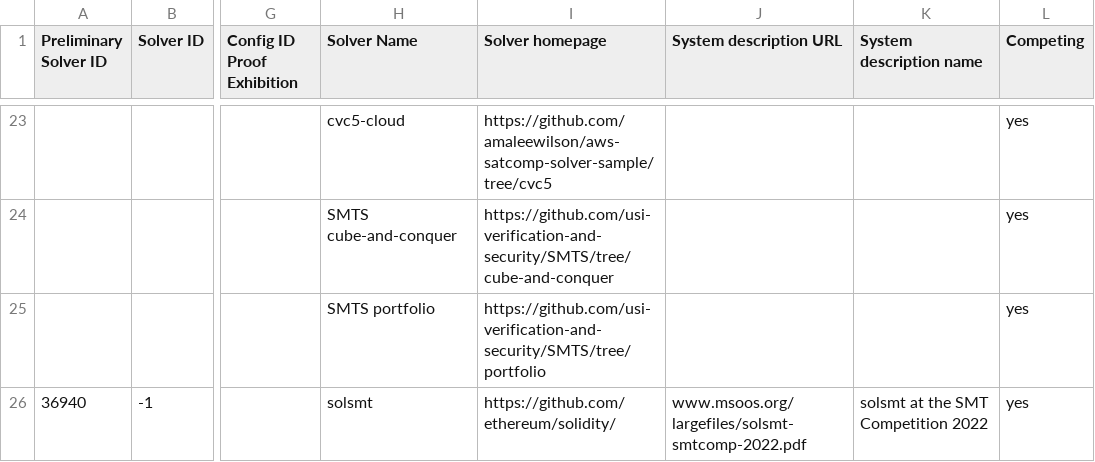
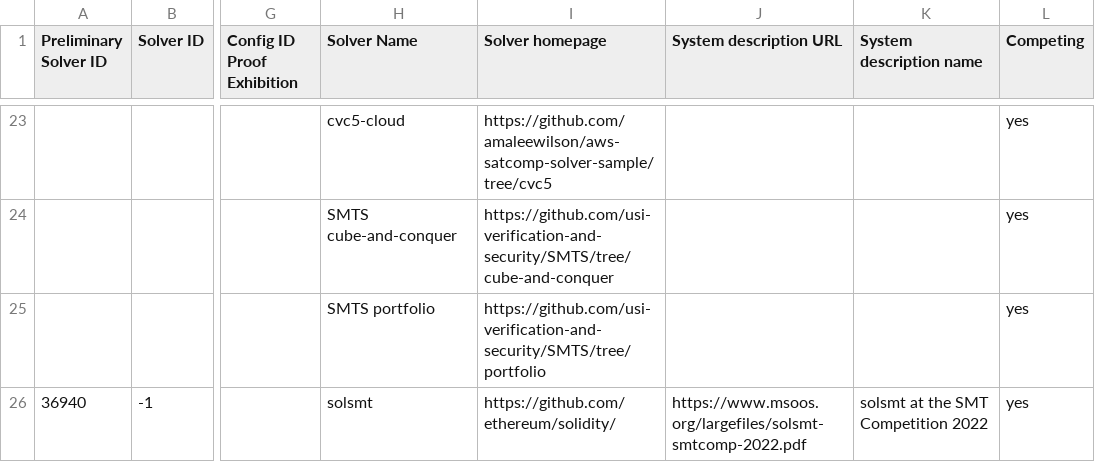
Before and after one commit to SMT-COMP/smt-comp, a CSV file: 2022/registration/solvers_divisions.csv, drawn as a sheet; only a part is shown, gaps mark what is left out; the diff names each change by its address in the sheet, - before the commit and + after, or states it on an @@ line.

Commit message:
Fix solsmt's link to system description

```diff
--- a/2022/registration/solvers_divisions.csv
+++ b/2022/registration/solvers_divisions.csv
-J26 (System description URL): www.msoos.org/largefiles/solsmt-smtcomp-2022.pdf
+J26 (System description URL): https://www.msoos.org/largefiles/solsmt-smtcomp-2022.pdf
```
